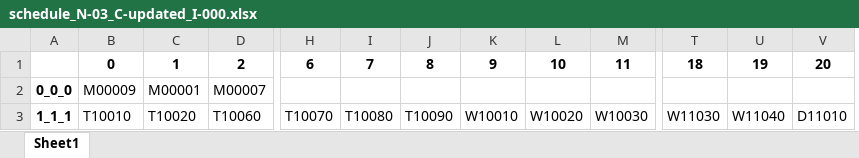
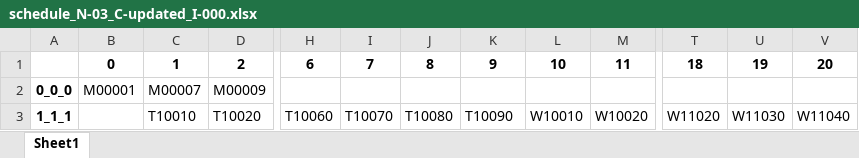
Before and after one commit to blank54/navi, an Excel workbook: schedule/schedule_N-03_C-updated_I-000.xlsx, sheet Sheet1, drawn as a sheet; only a part is shown, gaps mark what is left out; values as stored, in another font and other column widths than the file's, no borders; removed rows and columns are numbered as before the commit, all else as after; the diff covers the shown part only; the diff names each change by its address in the sheet, - before the commit and + after, or states it on an @@ line.

```diff
--- a/schedule/schedule_N-03_C-updated_I-000.xlsx (sheet Sheet1)
+++ b/schedule/schedule_N-03_C-updated_I-000.xlsx (sheet Sheet1)
+column T, rows 1-3: 18 |  | W11020
-column V, rows 1-3: 20 |  | D11010
-U1: 18
+U1: 19
-V1: 19
+V1: 20
-B2: M00009
+B2: M00001
-C2: M00001
+C2: M00007
-D2: M00007
+D2: M00009
-B3: T10010
+B3: (empty)
-C3: T10020
+C3: T10010
-D3: T10060
+D3: T10020
-H3: T10070
+H3: T10060
-I3: T10080
+I3: T10070
-J3: T10090
+J3: T10080
-K3: W10010
+K3: T10090
-L3: W10020
+L3: W10010
-M3: W10030
+M3: W10020
```
Also changed, not shown: 2 added rows, 2 removed rows and 385 edited cells elsewhere in this sheet, schedule/schedule_N-03_C-updated_I-001.xlsx, schedule/schedule_N-03_C-updated_I-004.xlsx, 24 other files.
